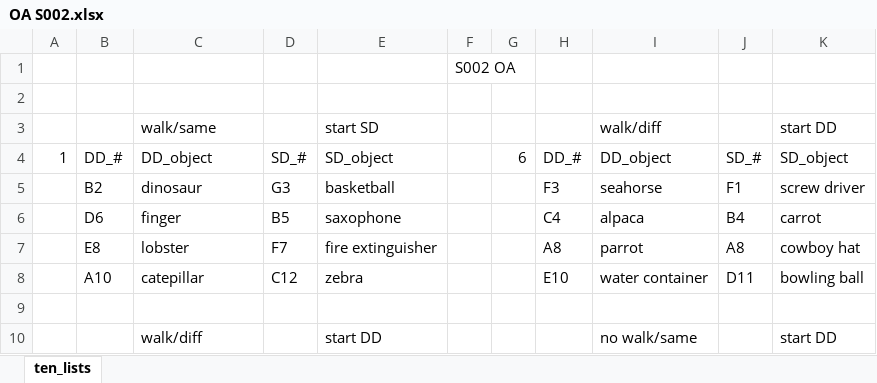
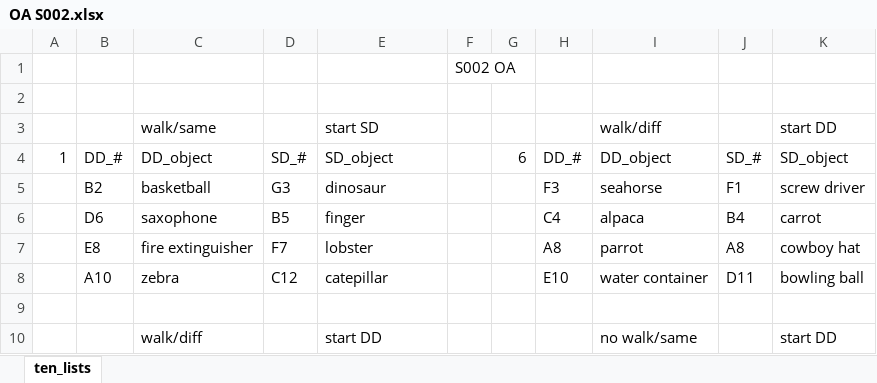
Before and after one commit to alanamuller/inflatable-project, an Excel workbook: outputs/complete_lists/Older Adults/OA S002.xlsx, sheet ten_lists, drawn as a sheet; only a part is shown; values as stored, in another font and other column widths than the file's, no borders; the diff names each change by its address in the sheet, - before the commit and + after, or states it on an @@ line.

```diff
--- a/outputs/complete_lists/Older Adults/OA S002.xlsx (sheet ten_lists)
+++ b/outputs/complete_lists/Older Adults/OA S002.xlsx (sheet ten_lists)
-C5: dinosaur
+C5: basketball
-E5: basketball
+E5: dinosaur
-C6: finger
+C6: saxophone
-E6: saxophone
+E6: finger
-C7: lobster
+C7: fire extinguisher
-E7: fire extinguisher
+E7: lobster
-C8: catepillar
+C8: zebra
-E8: zebra
+E8: catepillar
```
Also changed, not shown: outputs/complete_lists/Older Adults/OA S006.xlsx, outputs/complete_lists/Older Adults/OA S009.xlsx, 6 other files.
